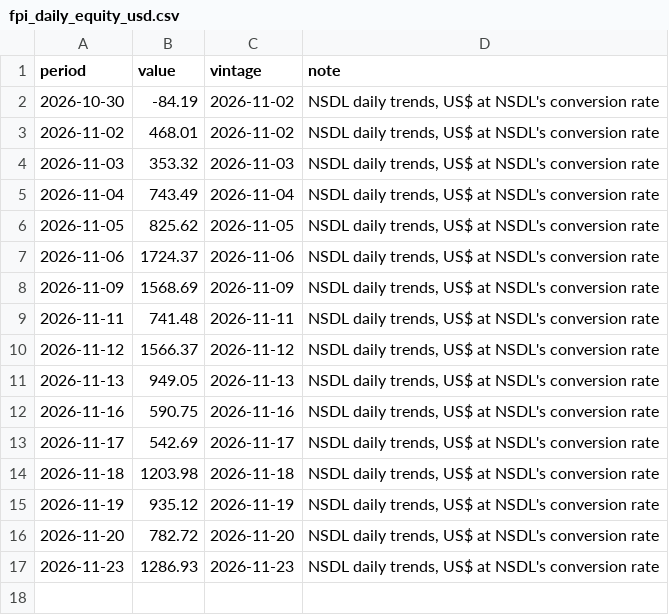
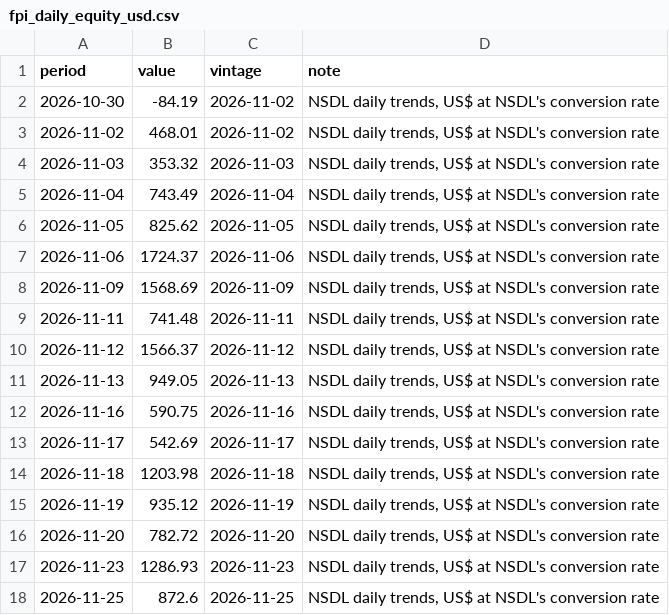
Before and after one commit to indiamacrofinance/indiamacrofinance, a CSV file: data/series/fpi_daily_equity_usd.csv, drawn as a sheet; the diff names each change by its address in the sheet, - before the commit and + after, or states it on an @@ line.

```diff
--- a/data/series/fpi_daily_equity_usd.csv
+++ b/data/series/fpi_daily_equity_usd.csv
+row 18: 2026-11-25 | 872.6 | 2026-11-25 | NSDL daily trends, US$ at NSDL's conversion rate
```
Also changed, not shown: data/revisions/usdcny_close.csv, data/series/fpi_daily_debt_usd.csv, 35 other files.
